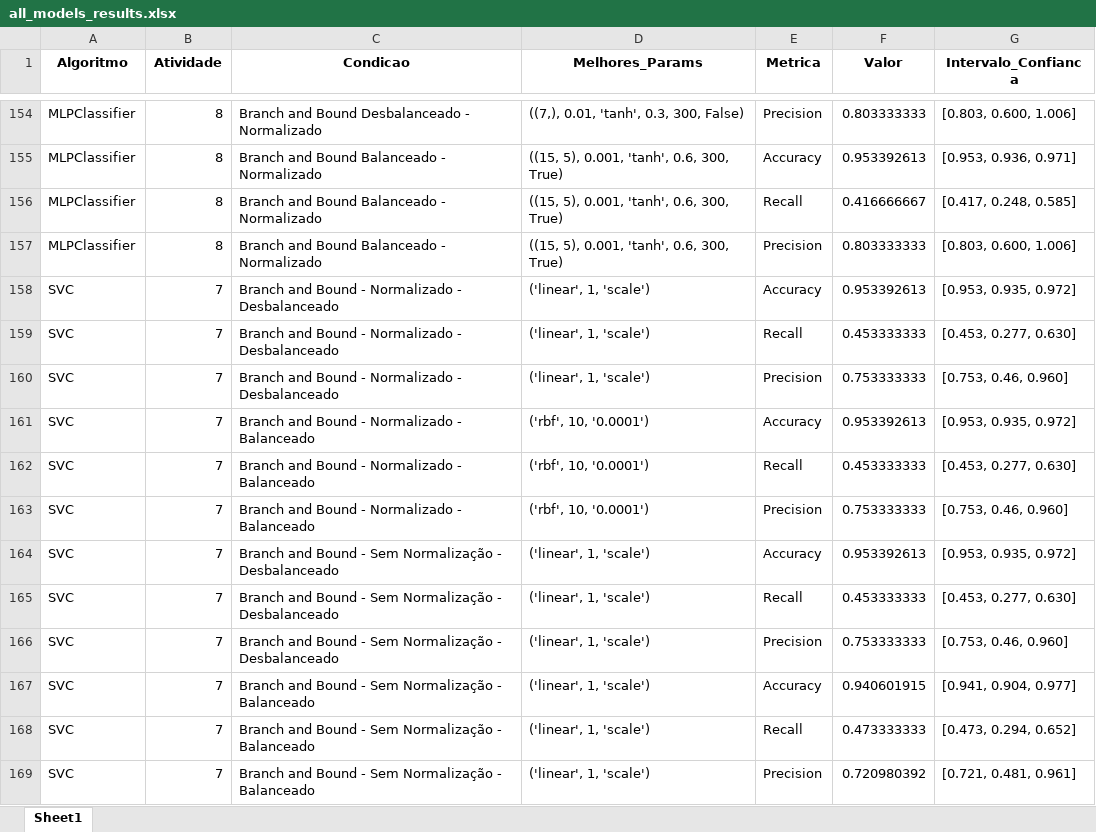
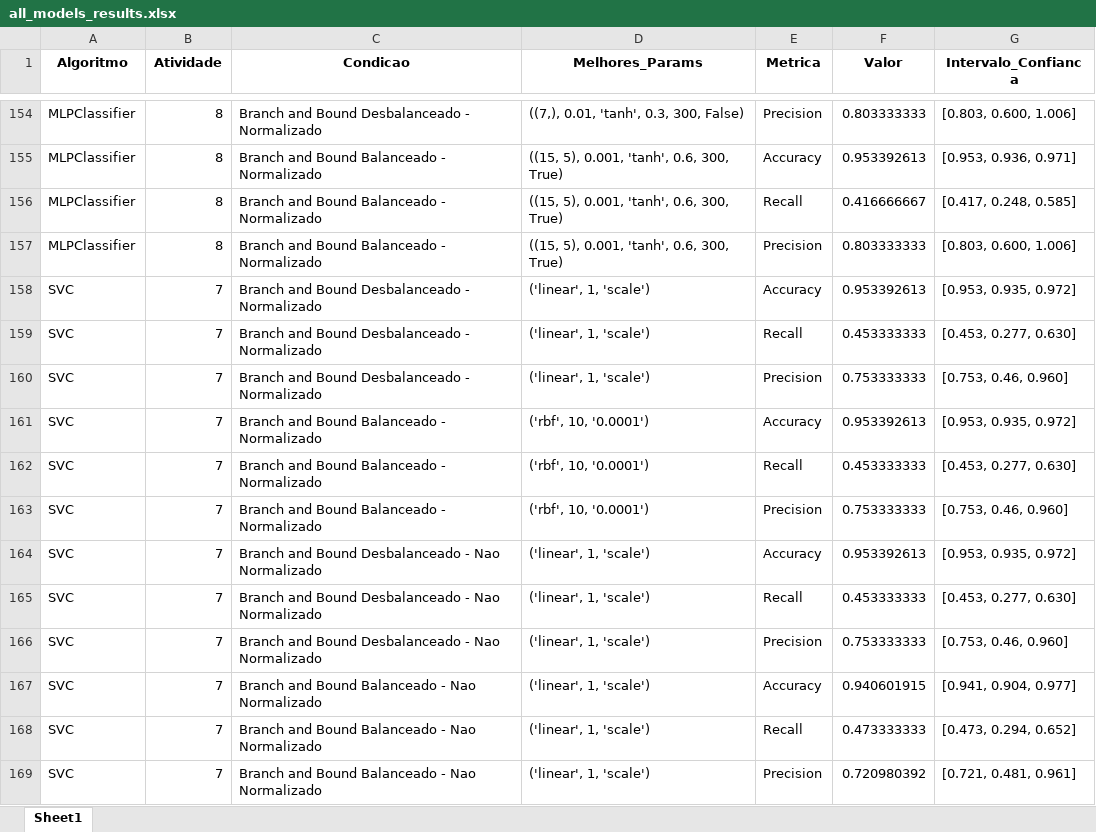
Before and after one commit to jcabralc/projeto_SIN5007_rec_padroes, an Excel workbook: model_results/all_models_results.xlsx, sheet Sheet1, drawn as a sheet; only a part is shown, gaps mark what is left out; values as stored, in another font and other column widths than the file's, no borders; the diff names each change by its address in the sheet, - before the commit and + after, or states it on an @@ line.

```diff
--- a/model_results/all_models_results.xlsx (sheet Sheet1)
+++ b/model_results/all_models_results.xlsx (sheet Sheet1)
-C158:C160 (Condicao): Branch and Bound - Normalizado - Desbalanceado
+C158:C160 (Condicao): Branch and Bound Desbalanceado - Normalizado
-C161:C163 (Condicao): Branch and Bound - Normalizado - Balanceado
+C161:C163 (Condicao): Branch and Bound Balanceado - Normalizado
-C164:C166 (Condicao): …and Bound - Sem Normalização - Desbalanceado
+C164:C166 (Condicao): …and Bound Desbalanceado - Nao Normalizado
-C167:C169 (Condicao): …and Bound - Sem Normalização - Balanceado
+C167:C169 (Condicao): …and Bound Balanceado - Nao Normalizado
```
Also changed, not shown: 4 other files.
